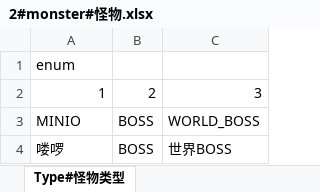
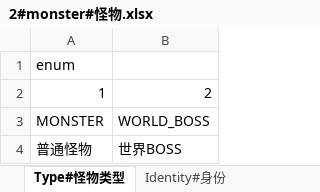
Before and after one commit to boyshell/share, an Excel workbook: config/2#monster#怪物.xlsx, sheet Type#怪物类型, drawn as a sheet; values as stored, in another font and other column widths than the file's, no borders; removed rows and columns are numbered as before the commit, all else as after; the diff names each change by its address in the sheet, - before the commit and + after, or states it on an @@ line.

```diff
--- a/config/2#monster#怪物.xlsx (sheet Type#怪物类型)
+++ b/config/2#monster#怪物.xlsx (sheet Type#怪物类型)
+sheet tab: Identity#身份
-column B, rows 2-4: 2 | BOSS | BOSS
-B2: 3
+B2: 2
-A3: MINIO
+A3: MONSTER
-A4: 喽啰
+A4: 普通怪物
```
Also changed, not shown: sheet 3#WorldBoss#世界BOSS, sheet 2#Monster#普通怪物, sheet 1#Category#分类, other sheet tabs, 5 other files.
